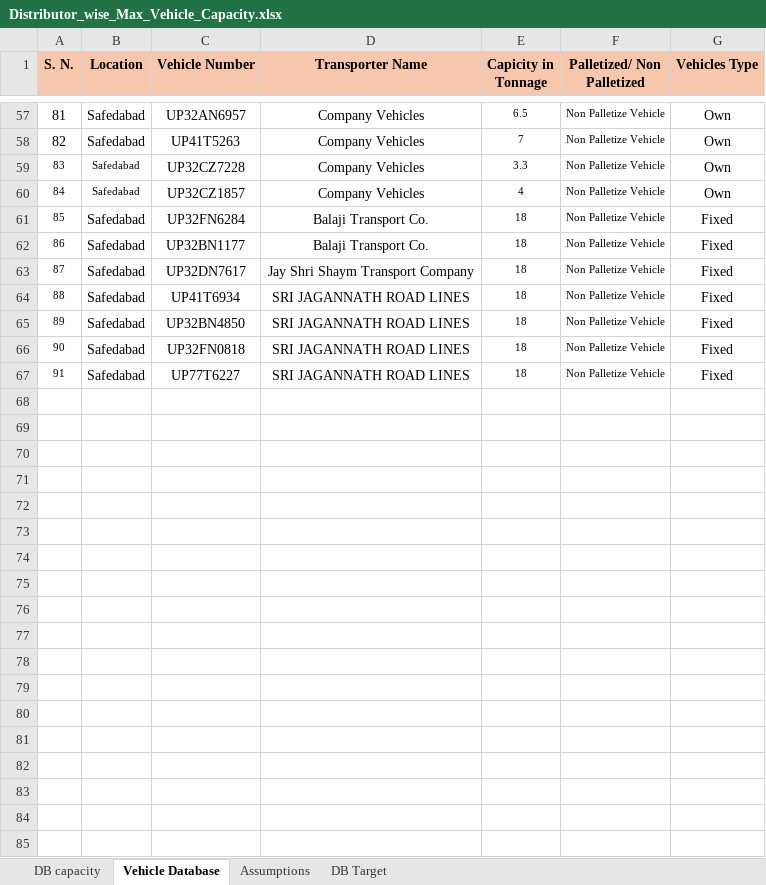
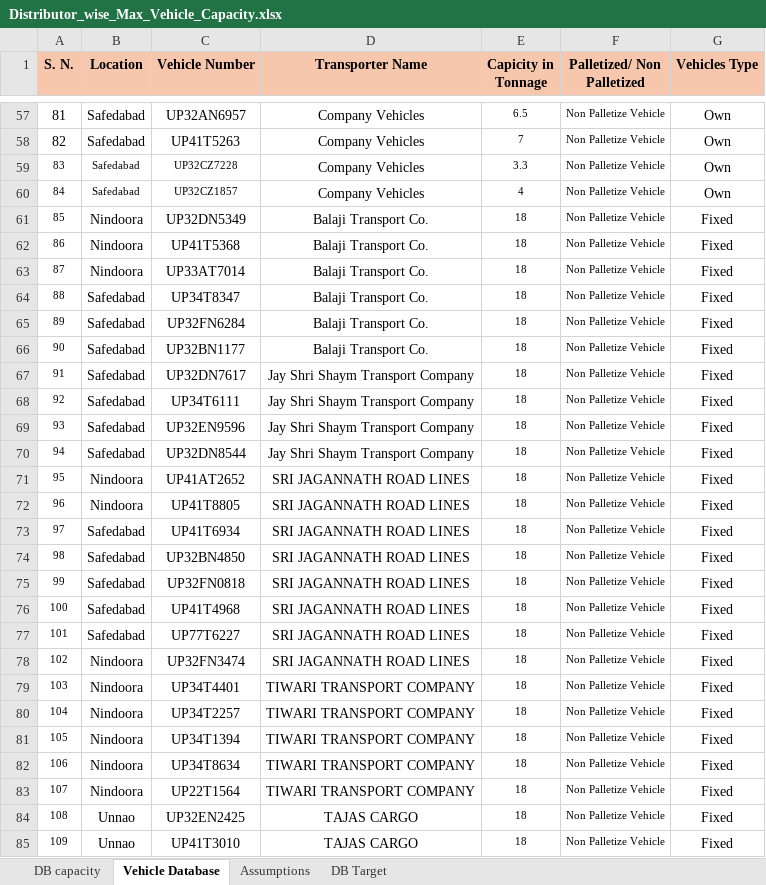
Before and after one commit to DeeAI-byte/TMS, an Excel workbook: data/Distributor_wise_Max_Vehicle_Capacity.xlsx, sheet Vehicle Database, drawn as a sheet; only a part is shown, gaps mark what is left out; values as stored, in another font and other column widths than the file's, no borders; addresses are those after the commit; the diff covers the shown part only; the diff names each change by its address in the sheet, - before the commit and + after, or states it on an @@ line.

```diff
--- a/data/Distributor_wise_Max_Vehicle_Capacity.xlsx (sheet Vehicle Database)
+++ b/data/Distributor_wise_Max_Vehicle_Capacity.xlsx (sheet Vehicle Database)
@@ C59:C60 text size: smaller @@
+row 61: 85 | Nindoora | UP32DN5349 | Balaji Transport Co. | 18 | Non Palletize Vehicle | Fixed
+row 62: 86 | Nindoora | UP41T5368 | Balaji Transport Co. | 18 | Non Palletize Vehicle | Fixed
+row 63: 87 | Nindoora | UP33AT7014 | Balaji Transport Co. | 18 | Non Palletize Vehicle | Fixed
+row 64: 88 | Safedabad | UP34T8347 | Balaji Transport Co. | 18 | Non Palletize Vehicle | Fixed
@@ column A (S. N.) renumbered between rows 65 and 77 @@
+row 68: 92 | Safedabad | UP34T6111 | Jay Shri Shaym Transport Company | 18 | Non Palletize Vehicle | Fixed
+row 69: 93 | Safedabad | UP32EN9596 | Jay Shri Shaym Transport Company | 18 | Non Palletize Vehicle | Fixed
+row 70: 94 | Safedabad | UP32DN8544 | Jay Shri Shaym Transport Company | 18 | Non Palletize Vehicle | Fixed
+row 71: 95 | Nindoora | UP41AT2652 | SRI JAGANNATH ROAD LINES | 18 | Non Palletize Vehicle | Fixed
+row 72: 96 | Nindoora | UP41T8805 | SRI JAGANNATH ROAD LINES | 18 | Non Palletize Vehicle | Fixed
+row 76: 100 | Safedabad | UP41T4968 | SRI JAGANNATH ROAD LINES | 18 | Non Palletize Vehicle | Fixed
+row 78: 102 | Nindoora | UP32FN3474 | SRI JAGANNATH ROAD LINES | 18 | Non Palletize Vehicle | Fixed
+row 79: 103 | Nindoora | UP34T4401 | TIWARI TRANSPORT COMPANY | 18 | Non Palletize Vehicle | Fixed
+row 80: 104 | Nindoora | UP34T2257 | TIWARI TRANSPORT COMPANY | 18 | Non Palletize Vehicle | Fixed
+row 81: 105 | Nindoora | UP34T1394 | TIWARI TRANSPORT COMPANY | 18 | Non Palletize Vehicle | Fixed
+row 82: 106 | Nindoora | UP34T8634 | TIWARI TRANSPORT COMPANY | 18 | Non Palletize Vehicle | Fixed
+row 83: 107 | Nindoora | UP22T1564 | TIWARI TRANSPORT COMPANY | 18 | Non Palletize Vehicle | Fixed
+row 84: 108 | Unnao | UP32EN2425 | TAJAS CARGO | 18 | Non Palletize Vehicle | Fixed
+row 85: 109 | Unnao | UP41T3010 | TAJAS CARGO | 18 | Non Palletize Vehicle | Fixed
```
Also changed, not shown: 26 added rows elsewhere in this sheet, 2 other files.
